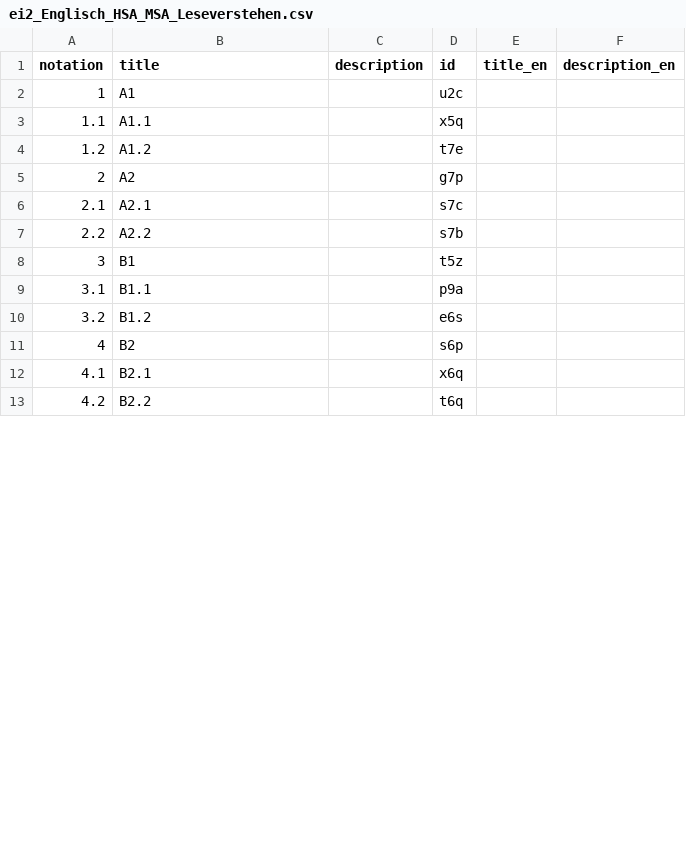
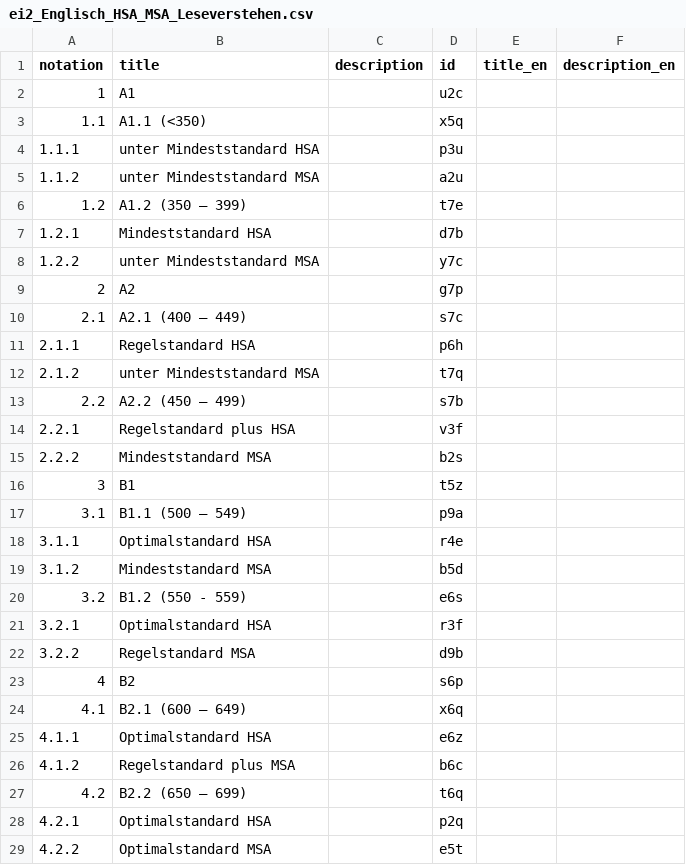
Before and after one commit to iqb-vocabs/v71, a CSV file: csv/ei2_Englisch_HSA_MSA_Leseverstehen.csv, drawn as a sheet; only a part is shown; the diff covers the shown part only.

Commit message:
Standardize competency level titles, descriptions, and scoring ranges in all subject files.

```diff
--- a/csv/ei2_Englisch_HSA_MSA_Leseverstehen.csv
+++ b/csv/ei2_Englisch_HSA_MSA_Leseverstehen.csv
@@ -3,2 +3,6 @@
-"1.1","A1.1","","x5q",,
-"1.2","A1.2","","t7e",,
+"1.1","A1.1 (<350)","","x5q","",""
+"1.1.1","unter Mindeststandard HSA","","p3u","",""
+"1.1.2","unter Mindeststandard MSA","","a2u","",""
+"1.2","A1.2 (350 – 399)","","t7e","",""
+"1.2.1","Mindeststandard HSA","","d7b","",""
+"1.2.2","unter Mindeststandard MSA","","y7c","",""
@@ -6,2 +10,6 @@
-"2.1","A2.1","","s7c",,
-"2.2","A2.2","","s7b",,
+"2.1","A2.1 (400 – 449)","","s7c","",""
+"2.1.1","Regelstandard HSA","","p6h","",""
+"2.1.2","unter Mindeststandard MSA","","t7q","",""
+"2.2","A2.2 (450 – 499)","","s7b","",""
+"2.2.1","Regelstandard plus HSA","","v3f","",""
+"2.2.2","Mindeststandard MSA","","b2s","",""
@@ -9,2 +17,6 @@
-"3.1","B1.1","","p9a",,
-"3.2","B1.2","","e6s",,
+"3.1","B1.1 (500 – 549) ","","p9a","",""
+"3.1.1","Optimalstandard HSA","","r4e","",""
+"3.1.2","Mindeststandard MSA","","b5d","",""
+"3.2","B1.2 (550 - 559)","","e6s","",""
+"3.2.1","Optimalstandard HSA","","r3f","",""
+"3.2.2","Regelstandard MSA","","d9b","",""
@@ -12,2 +24,6 @@
-"4.1","B2.1","","x6q",,
-"4.2","B2.2","","t6q",,
+"4.1","B2.1 (600 – 649)","","x6q","",""
+"4.1.1","Optimalstandard HSA","","e6z","",""
+"4.1.2","Regelstandard plus MSA","","b6c","",""
+"4.2","B2.2 (650 – 699)","","t6q","",""
+"4.2.1","Optimalstandard HSA","","p2q","",""
+"4.2.2","Optimalstandard MSA","","e5t","",""
```
Also changed, not shown: 2 added rows and 1 edited cell elsewhere in this file, csv/di1_Deutsch_HSA_MSA_Lesen.csv, csv/dp2_Deutsch_Primar_Lesen.csv, 15 other files.
